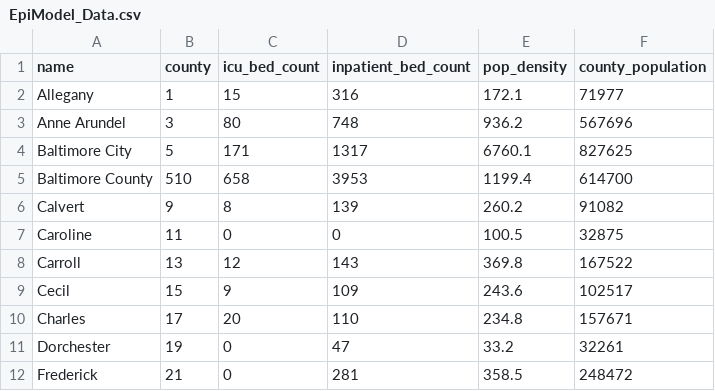
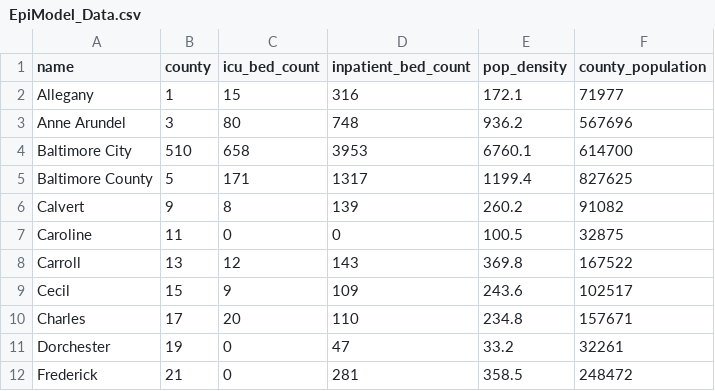
Before and after one commit to coffeylukas/quaranteam-covid19-project, a CSV file: EpiModel_Data.csv, drawn as a sheet; only a part is shown.

Commit message:
Fixed mix up with Balt city/county
Numbers for Baltimore county and Baltimore city were mixed up.

```diff
--- a/EpiModel_Data.csv
+++ b/EpiModel_Data.csv
@@ -3,4 +3,4 @@ Allegany,1,15,316,172.1,71977
 Anne Arundel,3,80,748,936.2,567696
-Baltimore City,5,171,1317,6760.1,827625
-Baltimore County,510,658,3953,1199.4,614700
+Baltimore City,510,658,3953,6760.1,614700
+Baltimore County,5,171,1317,1199.4,827625
 Calvert,9,8,139,260.2,91082
```
